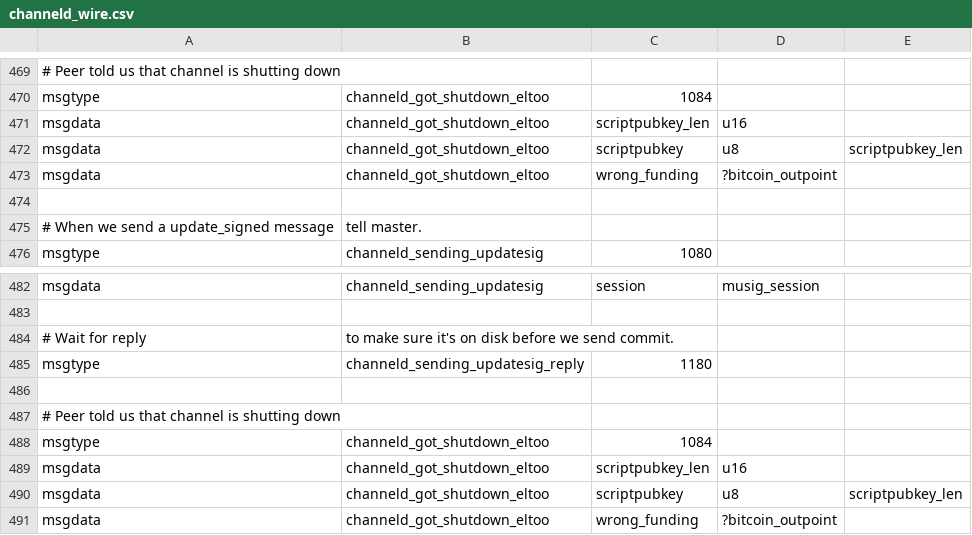
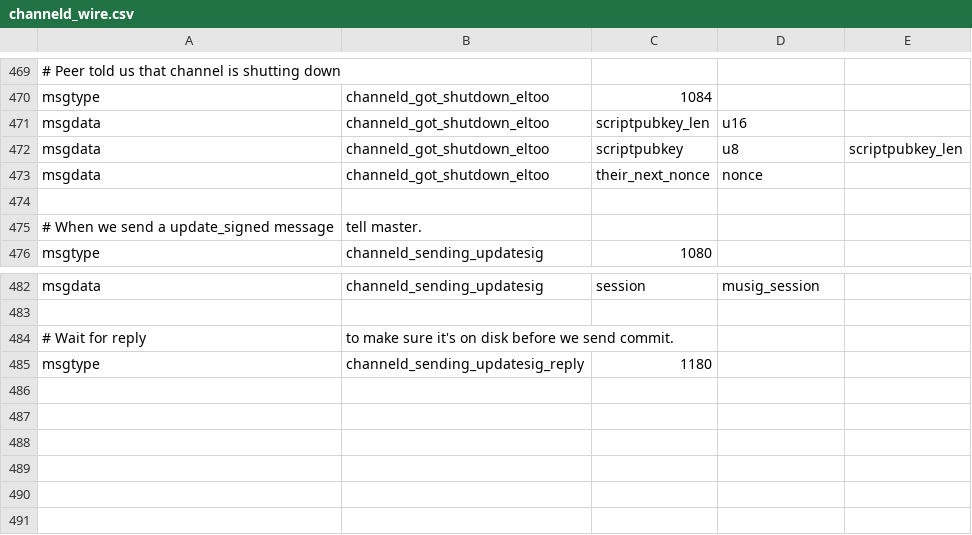
Before and after one commit to instagibbs/lightning, a CSV file: channeld/channeld_wire.csv, drawn as a sheet; only a part is shown, gaps mark what is left out.

```diff
--- a/channeld/channeld_wire.csv
+++ b/channeld/channeld_wire.csv
@@ -472,3 +472,3 @@ msgdata,channeld_got_shutdown_eltoo,scriptpubkey_len,u16,
 msgdata,channeld_got_shutdown_eltoo,scriptpubkey,u8,scriptpubkey_len
-msgdata,channeld_got_shutdown_eltoo,wrong_funding,?bitcoin_outpoint,
+msgdata,channeld_got_shutdown_eltoo,their_next_nonce,nonce,
 
@@ -485,7 +485 @@ msgdata,channeld_sending_updatesig,session,musig_session,
 msgtype,channeld_sending_updatesig_reply,1180
-
-# Peer told us that channel is shutting down
-msgtype,channeld_got_shutdown_eltoo,1084
-msgdata,channeld_got_shutdown_eltoo,scriptpubkey_len,u16,
-msgdata,channeld_got_shutdown_eltoo,scriptpubkey,u8,scriptpubkey_len
-msgdata,channeld_got_shutdown_eltoo,wrong_funding,?bitcoin_outpoint,
```
Also changed, not shown: 18 other files.
